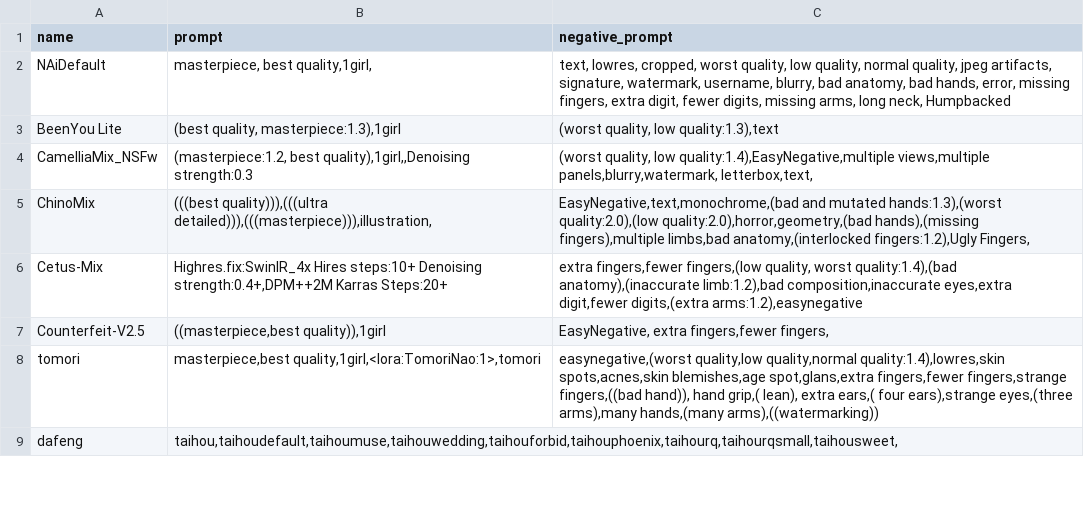
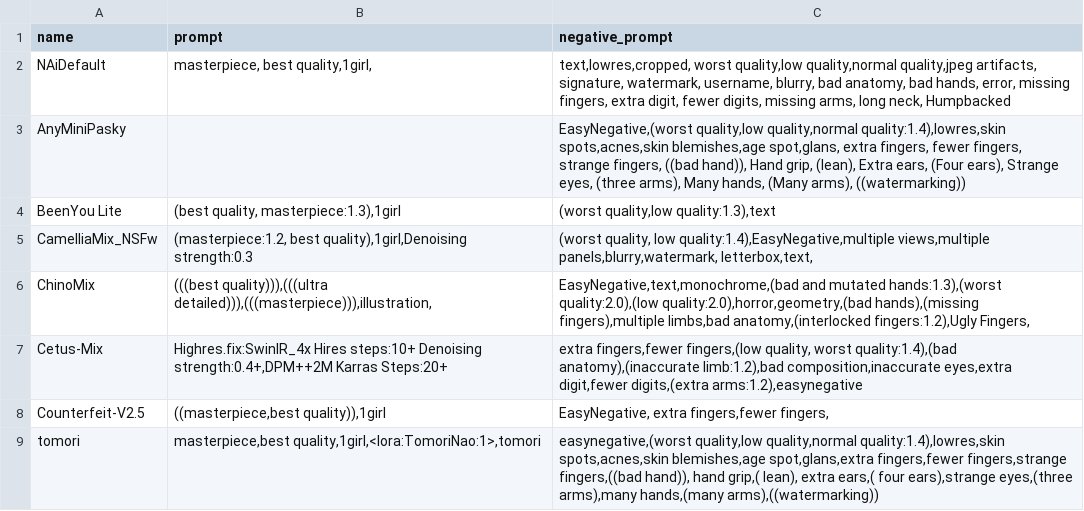
Before and after one commit to Heptoginseng/sd-configs, a CSV file: dist/styles.csv, drawn as a sheet; only a part is shown; the shorter side is filled out with more unchanged rows.

Commit message:
Update styles.csv

```diff
--- a/dist/styles.csv
+++ b/dist/styles.csv
@@ -1,5 +1,6 @@
 name,prompt,negative_prompt
-NAiDefault,"masterpiece, best quality,1girl,","text, lowres, cropped, worst quality, low quality, normal quality, jpeg artifacts, signature, watermark, username, blurry, bad anatomy, bad hands, error, missing fingers, extra digit, fewer digits, missing arms, long neck, Humpbacked"
-BeenYou Lite,"(best quality, masterpiece:1.3),1girl","(worst quality, low quality:1.3),text"
-CamelliaMix_NSFw,"(masterpiece:1.2, best quality),1girl,,Denoising strength:0.3","(worst quality, low quality:1.4),EasyNegative,multiple views,multiple panels,blurry,watermark, letterbox,text,"
+NAiDefault,"masterpiece, best quality,1girl,","text,lowres,cropped, worst quality,low quality,normal quality,jpeg artifacts, signature, watermark, username, blurry, bad anatomy, bad hands, error, missing fingers, extra digit, fewer digits, missing arms, long neck, Humpbacked"
+AnyMiniPasky,"","EasyNegative,(worst quality,low quality,normal quality:1.4),lowres,skin spots,acnes,skin blemishes,age spot,glans, extra fingers, fewer fingers, strange fingers, ((bad hand)), Hand grip, (lean), Extra ears, (Four ears), Strange eyes, (three arms), Many hands, (Many arms), ((watermarking))"
+BeenYou Lite,"(best quality, masterpiece:1.3),1girl","(worst quality,low quality:1.3),text"
+CamelliaMix_NSFw,"(masterpiece:1.2, best quality),1girl,Denoising strength:0.3","(worst quality, low quality:1.4),EasyNegative,multiple views,multiple panels,blurry,watermark, letterbox,text,"
 ChinoMix,"(((best quality))),(((ultra detailed))),(((masterpiece))),illustration,","EasyNegative,text,monochrome,(bad and mutated hands:1.3),(worst quality:2.0),(low quality:2.0),horror,geometry,(bad hands),(missing fingers),multiple limbs,bad anatomy,(interlocked fingers:1.2),Ugly Fingers,"
```
